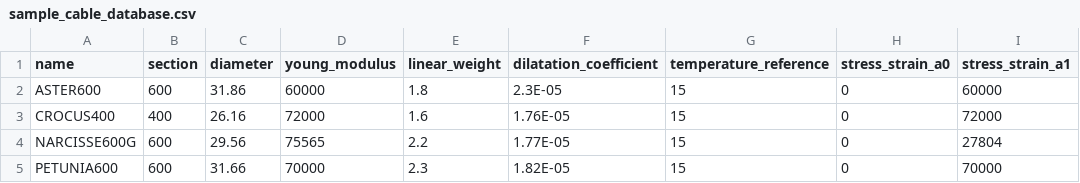
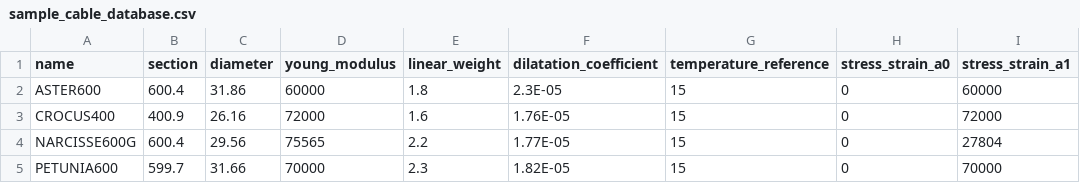
Before and after one commit to phlowers/mechaphlowers, a CSV file: src/mechaphlowers/data/sample_cable_database.csv, drawn as a sheet; only a part is shown; the diff names each change by its address in the sheet, - before the commit and + after, or states it on an @@ line.

Commit message:
Fix section values in sample cable csv
Signed-off-by: QUINAOU Aimee <aimee.quinaou@rte-france.com>

```diff
--- a/src/mechaphlowers/data/sample_cable_database.csv
+++ b/src/mechaphlowers/data/sample_cable_database.csv
-B2 (section): 600
+B2 (section): 600.4
-B3 (section): 400
+B3 (section): 400.9
-B4 (section): 600
+B4 (section): 600.4
-B5 (section): 600
+B5 (section): 599.7
```
